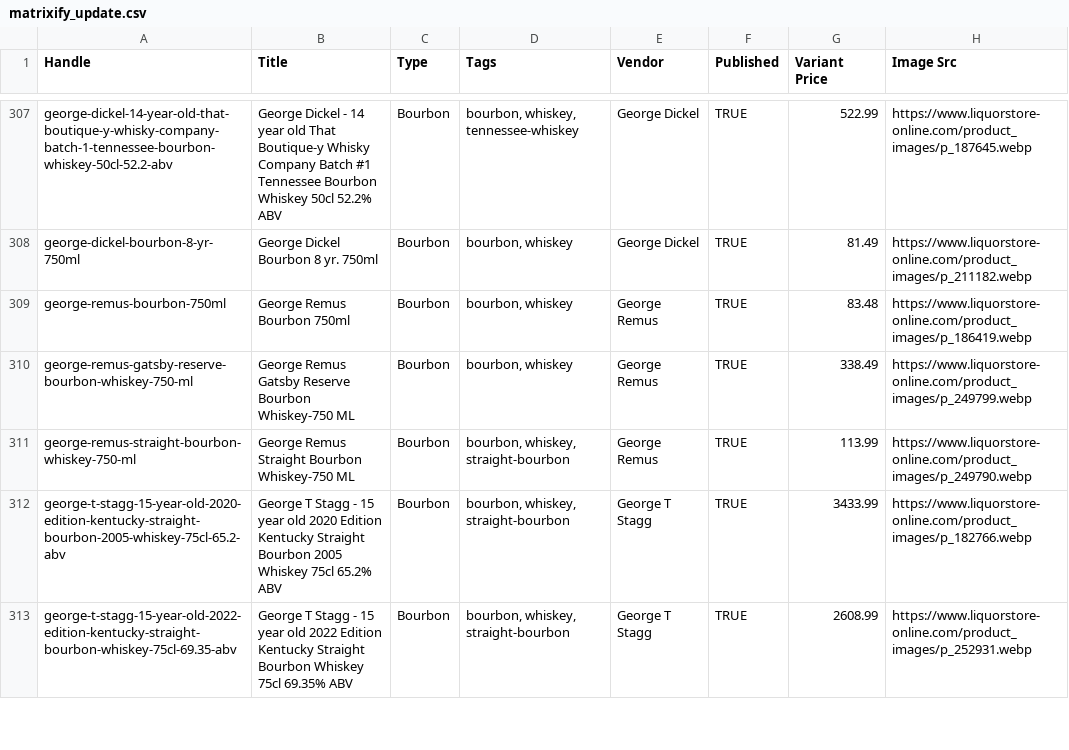
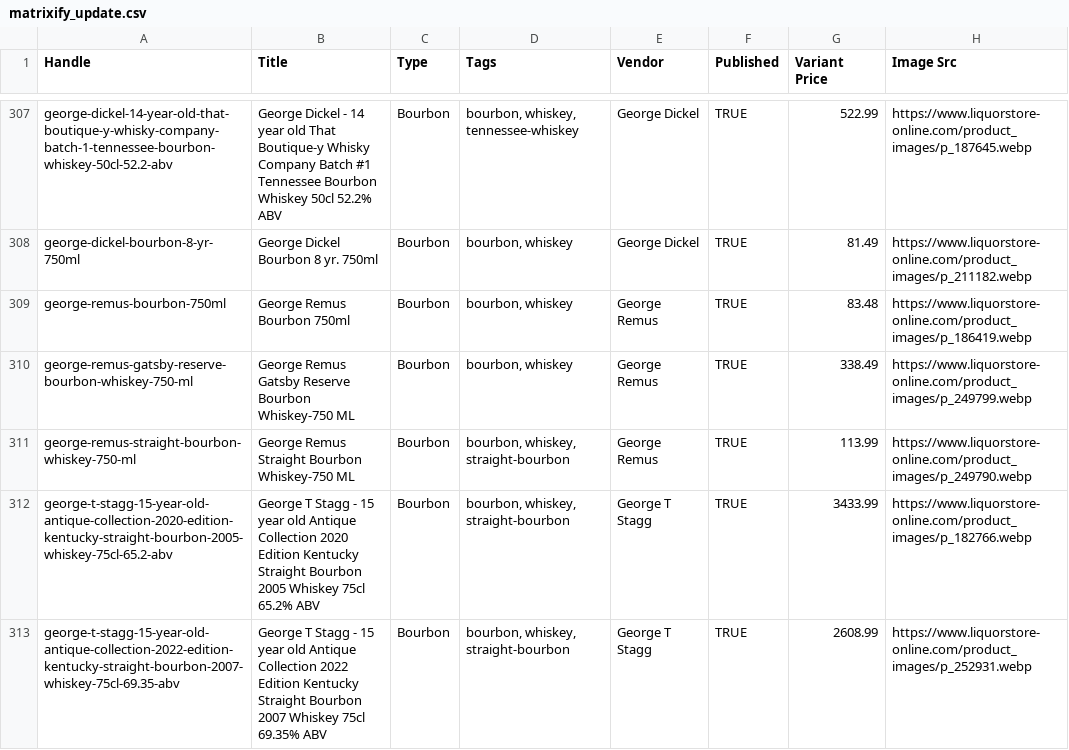
Before and after one commit to Njawnson/bourbon-shopify-sync, a CSV file: output/matrixify_update.csv, drawn as a sheet; only a part is shown, gaps mark what is left out; the diff covers the shown part only; the diff names each change by its address in the sheet, - before the commit and + after, or states it on an @@ line.

```diff
--- a/output/matrixify_update.csv
+++ b/output/matrixify_update.csv
-A312 (Handle): george-t-stagg-15-year-old-2020-edition-kentucky-straight-bourbon-2005-whiskey-75cl-65.2-abv
+A312 (Handle): george-t-stagg-15-year-old-antique-collection-2020-edition-kentucky-straight-bourbon-2005-whiskey-75cl-65.2-abv
-B312 (Title): …year old 2020 Edition…
+B312 (Title): …year old Antique Collection 2020 Edition…
-A313 (Handle): george-t-stagg-15-year-old-2022-edition-kentucky-straight-bourbon-whiskey-75cl-69.35-abv
+A313 (Handle): george-t-stagg-15-year-old-antique-collection-2022-edition-kentucky-straight-bourbon-2007-whiskey-75cl-69.35-abv
-B313 (Title): …year old 2022 Edition Kentucky Straight Bourbon Whiskey 75cl…
+B313 (Title): …year old Antique Collection 2022 Edition Kentucky Straight Bourbon 2007 Whiskey 75cl…
```
Also changed, not shown: 11 edited cells elsewhere in this file.
